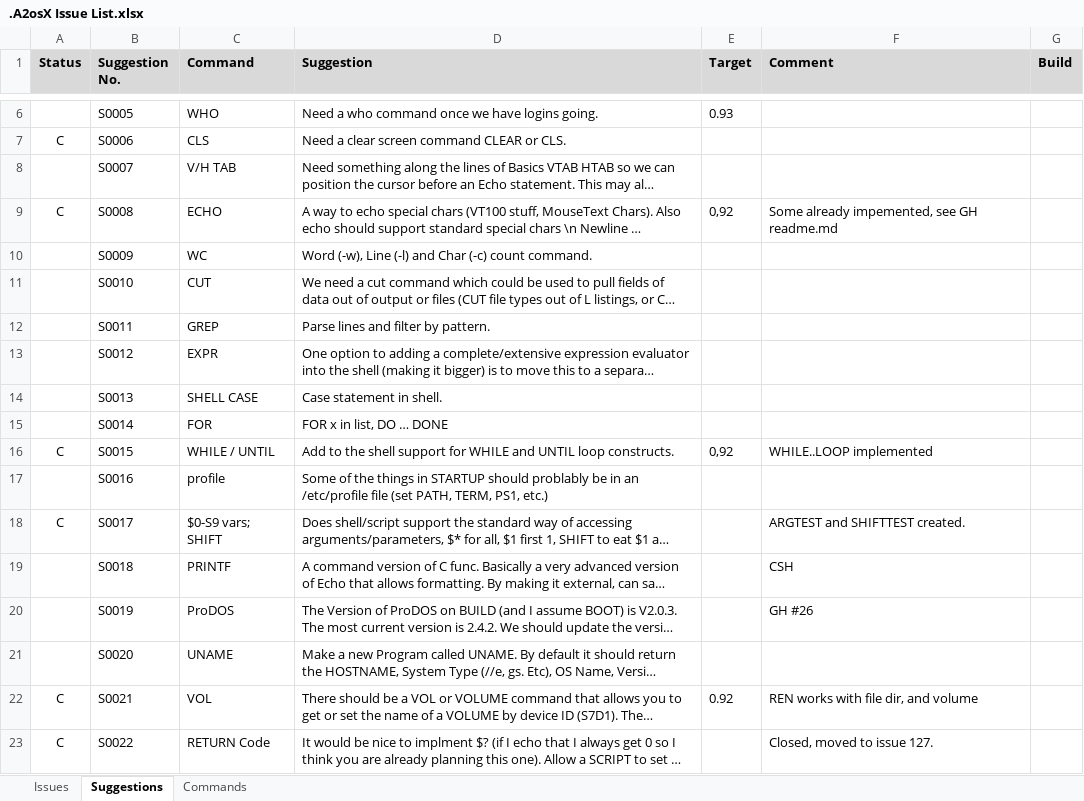
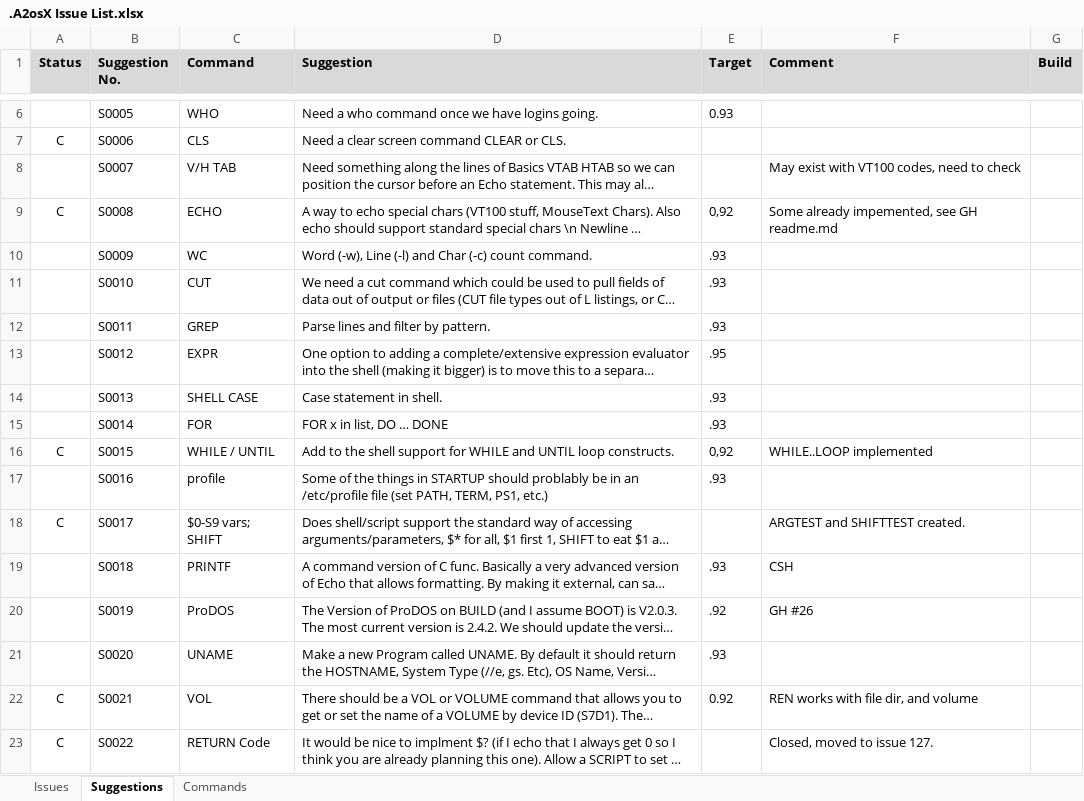
Before and after one commit to A2osX/A2osX, an Excel workbook: .A2osX Issue List.xlsx, sheet Suggestions, drawn as a sheet; only a part is shown, gaps mark what is left out; long unchanged cells end in …; values as stored, in another font and other column widths than the file's, no borders; the diff covers the shown part only; the diff names each change by its address in the sheet, - before the commit and + after, or states it on an @@ line.

Commit message:
Updated Issue/Suggest list with 0.92 priorities, floppy with new test scripts.

```diff
--- a/.A2osX Issue List.xlsx (sheet Suggestions)
+++ b/.A2osX Issue List.xlsx (sheet Suggestions)
-F8 (Comment): (empty)
+F8 (Comment): May exist with VT100 codes, need to check
-E10:E12 (Target): (empty)
+E10:E12 (Target): .93
-E13 (Target): (empty)
+E13 (Target): .95
-E14:E15 (Target): (empty)
+E14:E15 (Target): .93
-E17 (Target): (empty)
+E17 (Target): .93
-E19 (Target): (empty)
+E19 (Target): .93
-E20 (Target): (empty)
+E20 (Target): .92
-E21 (Target): (empty)
+E21 (Target): .93
```
Also changed, not shown: 24 edited cells elsewhere in this sheet, sheet Issues, 1 other file.
